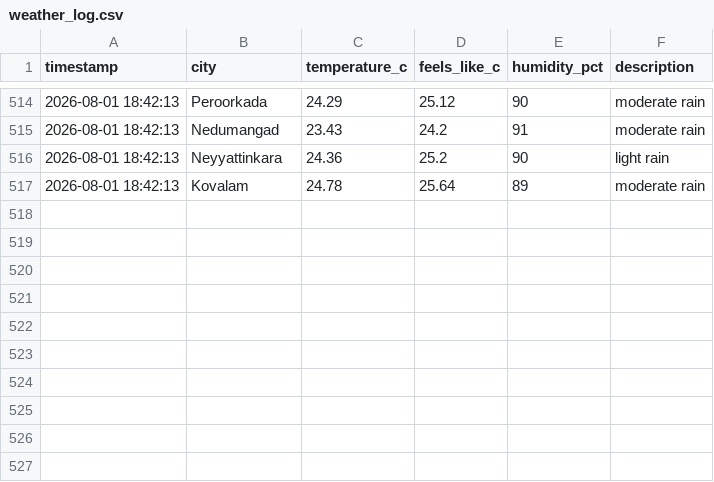
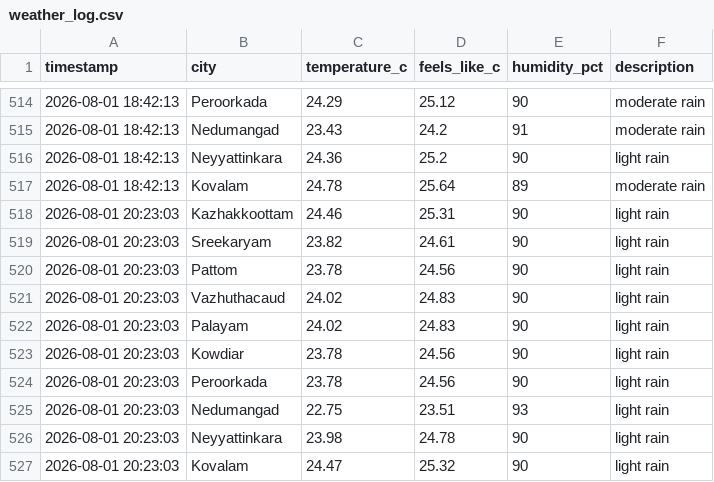
Before and after one commit to aravindrs27/weather-tracker, a CSV file: weather_log.csv, drawn as a sheet; only a part is shown, gaps mark what is left out.

Commit message:
Update weather log and chart

```diff
--- a/weather_log.csv
+++ b/weather_log.csv
@@ -517 +517,11 @@ timestamp,city,temperature_c,feels_like_c,humidity_pct,description
 2026-08-01 18:42:13,Kovalam,24.78,25.64,89,moderate rain
+2026-08-01 20:23:03,Kazhakkoottam,24.46,25.31,90,light rain
+2026-08-01 20:23:03,Sreekaryam,23.82,24.61,90,light rain
+2026-08-01 20:23:03,Pattom,23.78,24.56,90,light rain
+2026-08-01 20:23:03,Vazhuthacaud,24.02,24.83,90,light rain
+2026-08-01 20:23:03,Palayam,24.02,24.83,90,light rain
+2026-08-01 20:23:03,Kowdiar,23.78,24.56,90,light rain
+2026-08-01 20:23:03,Peroorkada,23.78,24.56,90,light rain
+2026-08-01 20:23:03,Nedumangad,22.75,23.51,93,light rain
+2026-08-01 20:23:03,Neyyattinkara,23.98,24.78,90,light rain
+2026-08-01 20:23:03,Kovalam,24.47,25.32,90,light rain
```
Also changed, not shown: 1 other file.
